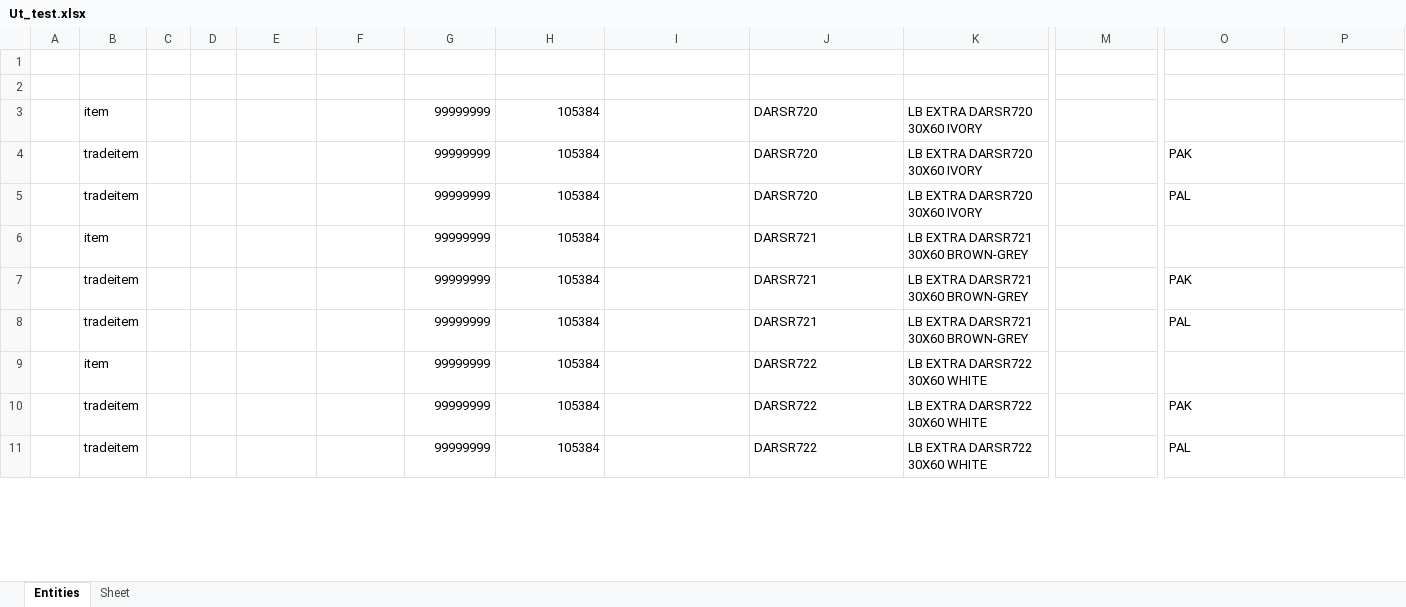
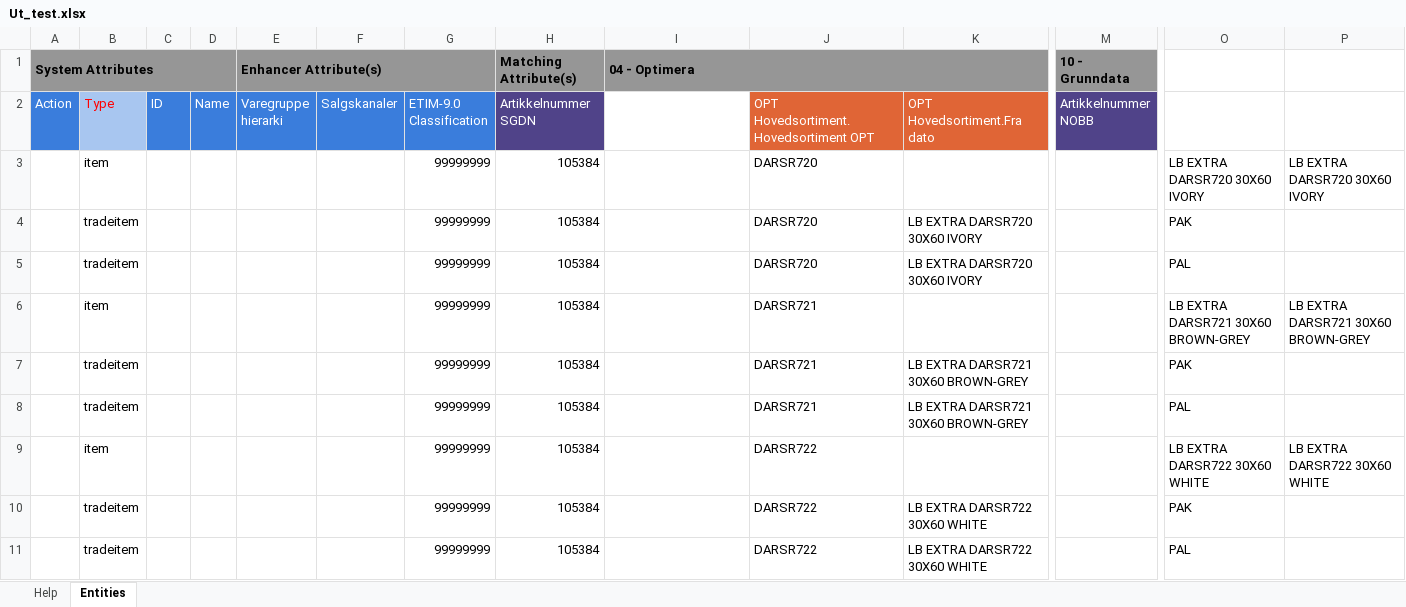
Before and after one commit to EspenGabrielsen/transFormExcelToMDM, an Excel workbook: Ut_test.xlsx, sheet Entities, drawn as a sheet; only a part is shown, gaps mark what is left out; values as stored, in another font and other column widths than the file's, no borders; rows hold the shown columns only; the diff covers the shown part only; the diff names each change by its address in the sheet, - before the commit and + after, or states it on an @@ line.

```diff
--- a/Ut_test.xlsx (sheet Entities)
+++ b/Ut_test.xlsx (sheet Entities)
-sheet tab: Sheet
+sheet tab: Help
-row 1: (empty)
+row 1: System Attributes |  |  |  | Enhancer Attribute(s) |  |  | Matching Attribute(s) | 04 - Optimera |  |  | 10 - Grunndata
-A1 fill: none
+A1 fill: #969696
+A1:D1 merged
-E1 fill: none
+E1 fill: #969696
+E1:G1 merged
-H1:I1 fill: none
+H1:I1 fill: #969696
+I1:L1 merged
-M1 fill: none
+M1 fill: #969696
-row 2: (empty)
+row 2: Action | Type | ID | Name | Varegruppe hierarki | Salgskanaler | ETIM-9.0 Classification | Artikkelnummer SGDN | OPT Hovedsortiment.Action | OPT Hovedsortiment.Hovedsortiment OPT | OPT Hovedsortiment.Fra dato | Artikkelnummer NOBB
-A2 fill: none
+A2 fill: #3A7DDC
-B2 fill: none
+B2 fill: #A8C6F0
-C2:G2 fill: none
+C2:G2 fill: #3A7DDC
-H2 fill: none
+H2 fill: #504389
-J2:K2 fill: none
+J2:K2 fill: #E06536
-M2 fill: none
+M2 fill: #504389
-K3 (OPT Hovedsortiment.Fra dato): LB EXTRA DARSR720 30X60 IVORY
+K3 (OPT Hovedsortiment.Fra dato): (empty)
-O3: (empty)
+O3: LB EXTRA DARSR720 30X60 IVORY
-P3: (empty)
+P3: LB EXTRA DARSR720 30X60 IVORY
-K6 (OPT Hovedsortiment.Fra dato): LB EXTRA DARSR721 30X60 BROWN-GREY
+K6 (OPT Hovedsortiment.Fra dato): (empty)
-O6: (empty)
+O6: LB EXTRA DARSR721 30X60 BROWN-GREY
-P6: (empty)
+P6: LB EXTRA DARSR721 30X60 BROWN-GREY
-K9 (OPT Hovedsortiment.Fra dato): LB EXTRA DARSR722 30X60 WHITE
+K9 (OPT Hovedsortiment.Fra dato): (empty)
-O9: (empty)
+O9: LB EXTRA DARSR722 30X60 WHITE
-P9: (empty)
+P9: LB EXTRA DARSR722 30X60 WHITE
```
Also changed, not shown: 9 edited cells and cell formats elsewhere in this sheet, charts or pictures, 2 other files.
